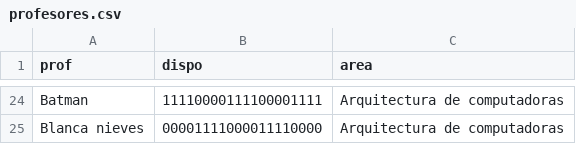
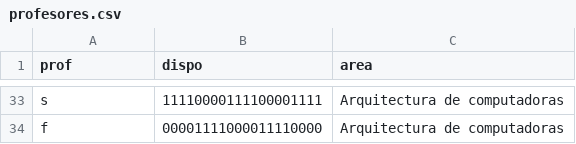
Before and after one commit to Trust422/Schedule-generator, a CSV file: Archivos de entrada/profesores.csv, drawn as a sheet; only a part is shown, gaps mark what is left out; addresses are those after the commit; the diff covers the shown part only; the diff names each change by its address in the sheet, - before the commit and + after, or states it on an @@ line.

```diff
--- a/Archivos de entrada/profesores.csv
+++ b/Archivos de entrada/profesores.csv
-A33 (prof): Batman
+A33 (prof): s
-A34 (prof): Blanca nieves
+A34 (prof): f
```
Also changed, not shown: 9 added rows and 15 edited cells elsewhere in this file, 2 other files.
